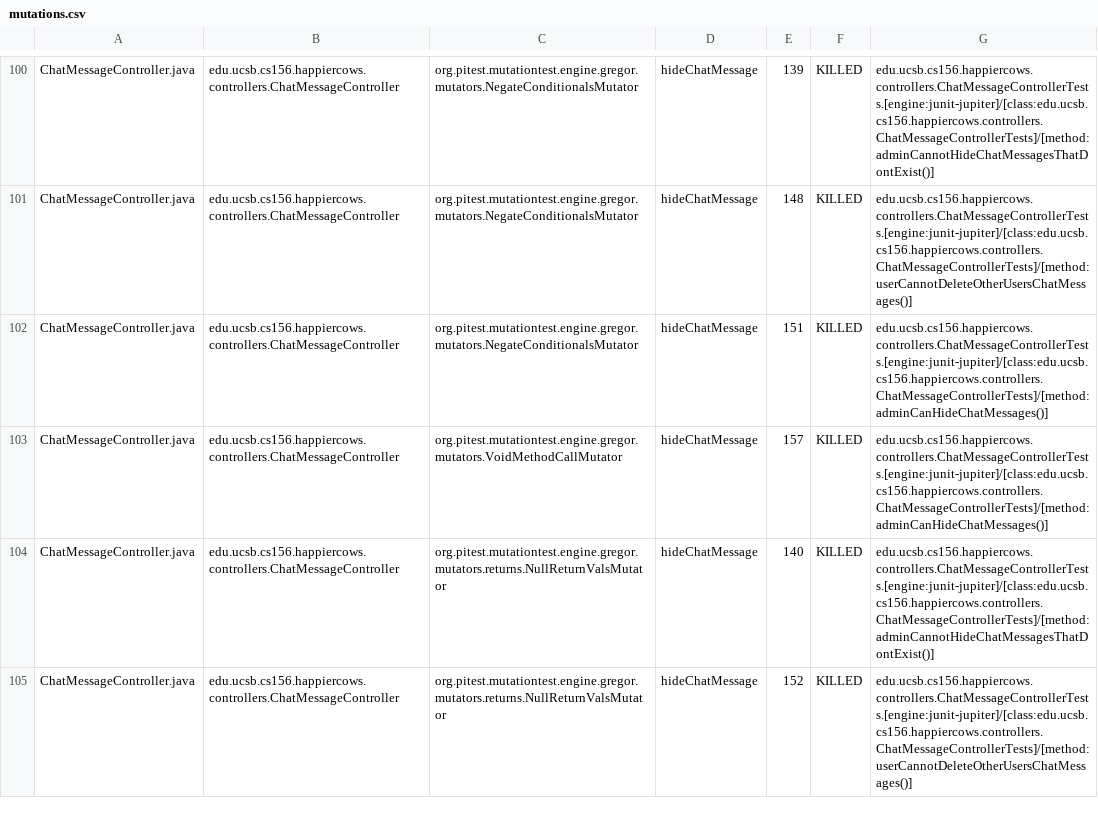
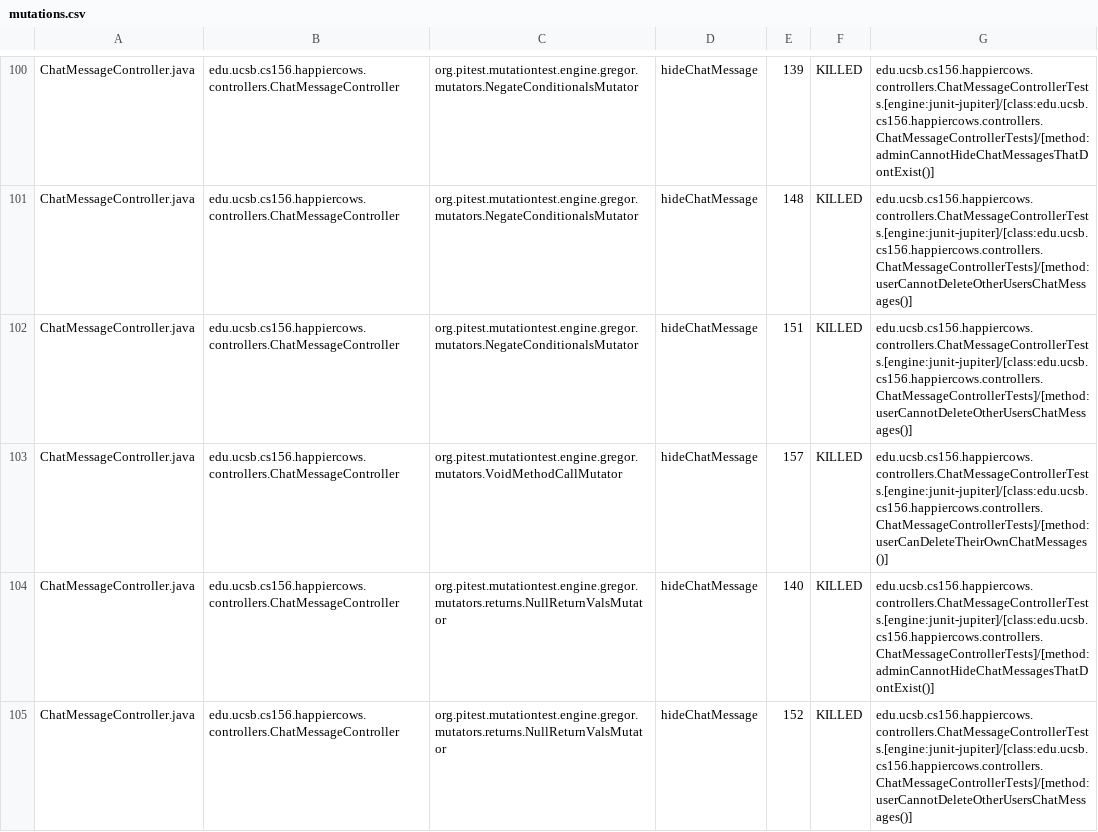
Before and after one commit to ucsb-cs156-f23/proj-happycows-f23-5pm-3, a CSV file: prs/28/pitest/mutations.csv, drawn as a sheet; only a part is shown, gaps mark what is left out; the diff covers the shown part only.

Commit message:
Deploying to gh-pages from @ ucsb-cs156-f23/proj-happycows-f23-5pm-3@0980d5533017f4cc1ec6fc24987fe64b2b8715f8 🚀

```diff
--- a/prs/28/pitest/mutations.csv
+++ b/prs/28/pitest/mutations.csv
@@ -101,4 +101,4 @@ ChatMessageController.java,edu.ucsb.cs156.happiercows.controllers.ChatMessageCon
 ChatMessageController.java,edu.ucsb.cs156.happiercows.controllers.ChatMessageController,org.pitest.mutationtest.engine.gregor.mutators.NegateConditionalsMutator,hideChatMessage,148,KILLED,edu.ucsb.cs156.happiercows.controllers.ChatMessageControllerTests.[engine:junit-jupiter]/[class:edu.ucsb.cs156.happiercows.controllers.ChatMessageControllerTests]/[method:userCannotDeleteOtherUsersChatMessages()]
-ChatMessageController.java,edu.ucsb.cs156.happiercows.controllers.ChatMessageController,org.pitest.mutationtest.engine.gregor.mutators.NegateConditionalsMutator,hideChatMessage,151,KILLED,edu.ucsb.cs156.happiercows.controllers.ChatMessageControllerTests.[engine:junit-jupiter]/[class:edu.ucsb.cs156.happiercows.controllers.ChatMessageControllerTests]/[method:adminCanHideChatMessages()]
-ChatMessageController.java,edu.ucsb.cs156.happiercows.controllers.ChatMessageController,org.pitest.mutationtest.engine.gregor.mutators.VoidMethodCallMutator,hideChatMessage,157,KILLED,edu.ucsb.cs156.happiercows.controllers.ChatMessageControllerTests.[engine:junit-jupiter]/[class:edu.ucsb.cs156.happiercows.controllers.ChatMessageControllerTests]/[method:adminCanHideChatMessages()]
+ChatMessageController.java,edu.ucsb.cs156.happiercows.controllers.ChatMessageController,org.pitest.mutationtest.engine.gregor.mutators.NegateConditionalsMutator,hideChatMessage,151,KILLED,edu.ucsb.cs156.happiercows.controllers.ChatMessageControllerTests.[engine:junit-jupiter]/[class:edu.ucsb.cs156.happiercows.controllers.ChatMessageControllerTests]/[method:userCannotDeleteOtherUsersChatMessages()]
+ChatMessageController.java,edu.ucsb.cs156.happiercows.controllers.ChatMessageController,org.pitest.mutationtest.engine.gregor.mutators.VoidMethodCallMutator,hideChatMessage,157,KILLED,edu.ucsb.cs156.happiercows.controllers.ChatMessageControllerTests.[engine:junit-jupiter]/[class:edu.ucsb.cs156.happiercows.controllers.ChatMessageControllerTests]/[method:userCanDeleteTheirOwnChatMessages()]
 ChatMessageController.java,edu.ucsb.cs156.happiercows.controllers.ChatMessageController,org.pitest.mutationtest.engine.gregor.mutators.returns.NullReturnValsMutator,hideChatMessage,140,KILLED,edu.ucsb.cs156.happiercows.controllers.ChatMessageControllerTests.[engine:junit-jupiter]/[class:edu.ucsb.cs156.happiercows.controllers.ChatMessageControllerTests]/[method:adminCannotHideChatMessagesThatDontExist()]
```
Also changed, not shown: 29 edited cells elsewhere in this file, 46 other files.
